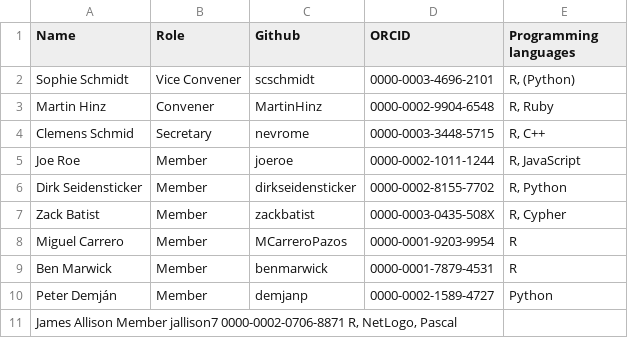
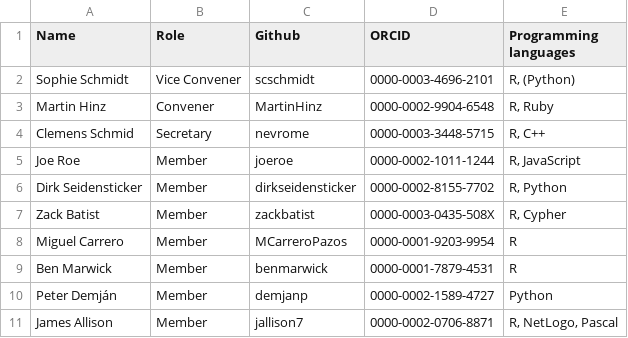
Before and after one commit to sslarch/sslarch.github.io, a TSV file: members.tsv, drawn as a sheet; removed rows and columns are numbered as before the commit, all else as after; the diff names each change by its address in the sheet, - before the commit and + after, or states it on an @@ line.

```diff
--- a/members.tsv
+++ b/members.tsv
-row 11: James Allison Member jallison7 0000-0002-0706-8871 R, NetLogo, Pascal
+row 11: James Allison | Member | jallison7 | 0000-0002-0706-8871 | R, NetLogo, Pascal
```
Also changed, not shown: 1 other file.
